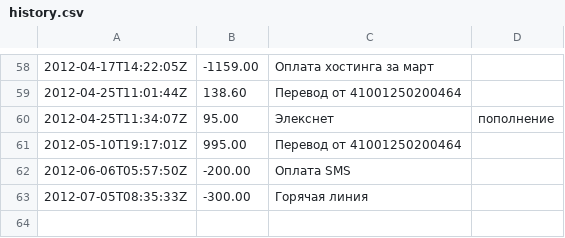
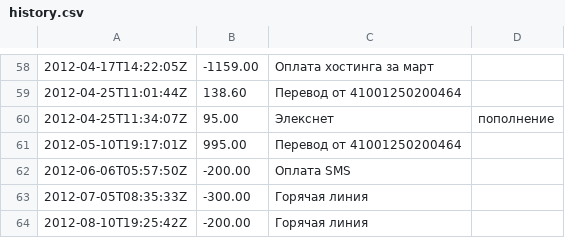
Before and after one commit to tmradio/tmradio-website, a CSV file: input/support/donate/yandex/history.csv, drawn as a sheet; only a part is shown, gaps mark what is left out; the diff names each change by its address in the sheet, - before the commit and + after, or states it on an @@ line.

Commit message:
Обновление истории Яндекс.Денег (автомат)

```diff
--- a/input/support/donate/yandex/history.csv
+++ b/input/support/donate/yandex/history.csv
+row 64: 2012-08-10T19:25:42Z | -200.00 | Горячая линия
```
